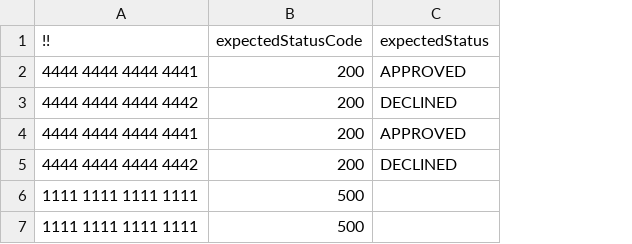
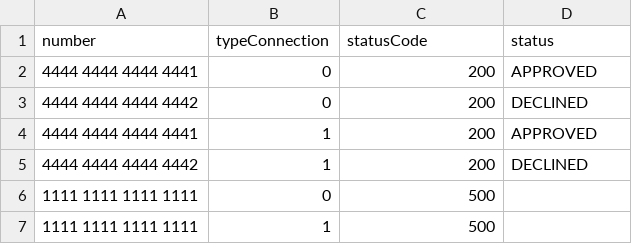
Before and after one commit to Straiff20/Diplom, a CSV file: src/main/resources/RequestDataApi.csv, drawn as a sheet; removed rows and columns are numbered as before the commit, all else as after; the diff names each change by its address in the sheet, - before the commit and + after, or states it on an @@ line.

```diff
--- a/src/main/resources/RequestDataApi.csv
+++ b/src/main/resources/RequestDataApi.csv
+column B, rows 2-7: 0 | 0 | 1 | 1 | 0 | 1
-row 1: !! | expectedStatusCode | expectedStatus
+row 1: number | typeConnection | statusCode | status
```
Also changed, not shown: 2 other files.
